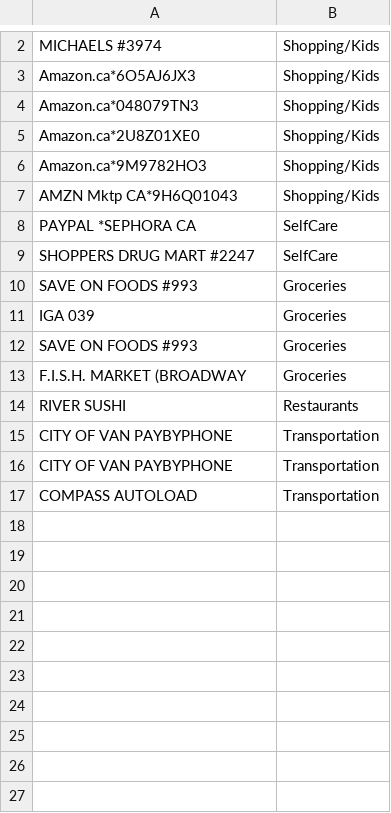
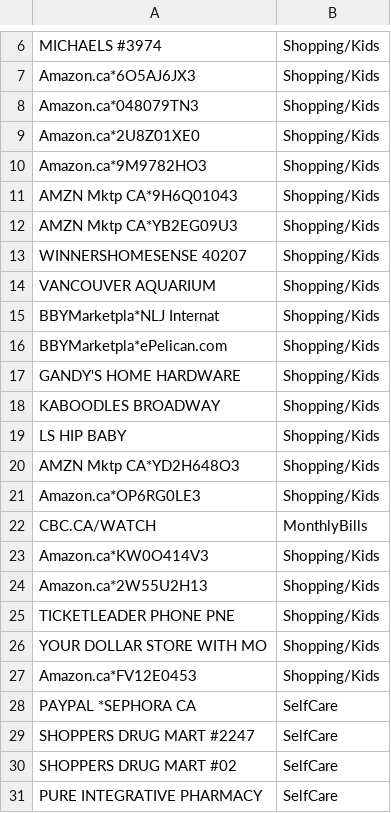
Before and after one commit to PaulZaremba2/QuickBudget, a CSV file: retailerLink.csv, drawn as a sheet; only a part is shown, gaps mark what is left out; the shorter side is filled out with more unchanged rows; the diff covers the shown part only; the diff names each change by its address in the sheet, - before the commit and + after, or states it on an @@ line.

```diff
--- a/retailerLink.csv
+++ b/retailerLink.csv
+row 12: AMZN Mktp CA*YB2EG09U3 | Shopping/Kids
+row 13: WINNERSHOMESENSE 40207 | Shopping/Kids
+row 14: VANCOUVER AQUARIUM | Shopping/Kids
+row 15: BBYMarketpla*NLJ Internat | Shopping/Kids
+row 16: BBYMarketpla*ePelican.com | Shopping/Kids
+row 17: GANDY'S HOME HARDWARE | Shopping/Kids
+row 18: KABOODLES BROADWAY | Shopping/Kids
+row 19: LS HIP BABY | Shopping/Kids
+row 20: AMZN Mktp CA*YD2H648O3 | Shopping/Kids
+row 21: Amazon.ca*OP6RG0LE3 | Shopping/Kids
+row 22: CBC.CA/WATCH | MonthlyBills
+row 23: Amazon.ca*KW0O414V3 | Shopping/Kids
+row 24: Amazon.ca*2W55U2H13 | Shopping/Kids
+row 25: TICKETLEADER PHONE PNE | Shopping/Kids
+row 26: YOUR DOLLAR STORE WITH MO | Shopping/Kids
+row 27: Amazon.ca*FV12E0453 | Shopping/Kids
+row 30: SHOPPERS DRUG MART #02 | SelfCare
+row 31: PURE INTEGRATIVE PHARMACY | SelfCare
```
Also changed, not shown: 43 added rows elsewhere in this file, 3 other files.
